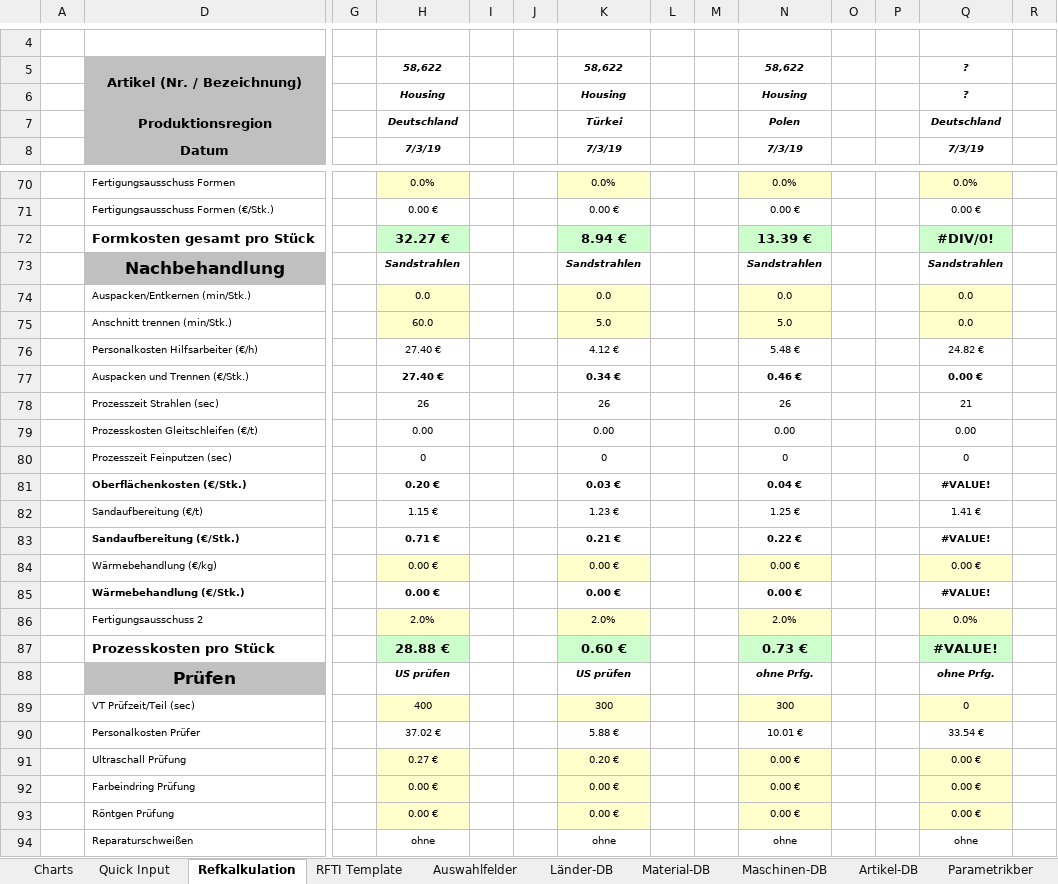
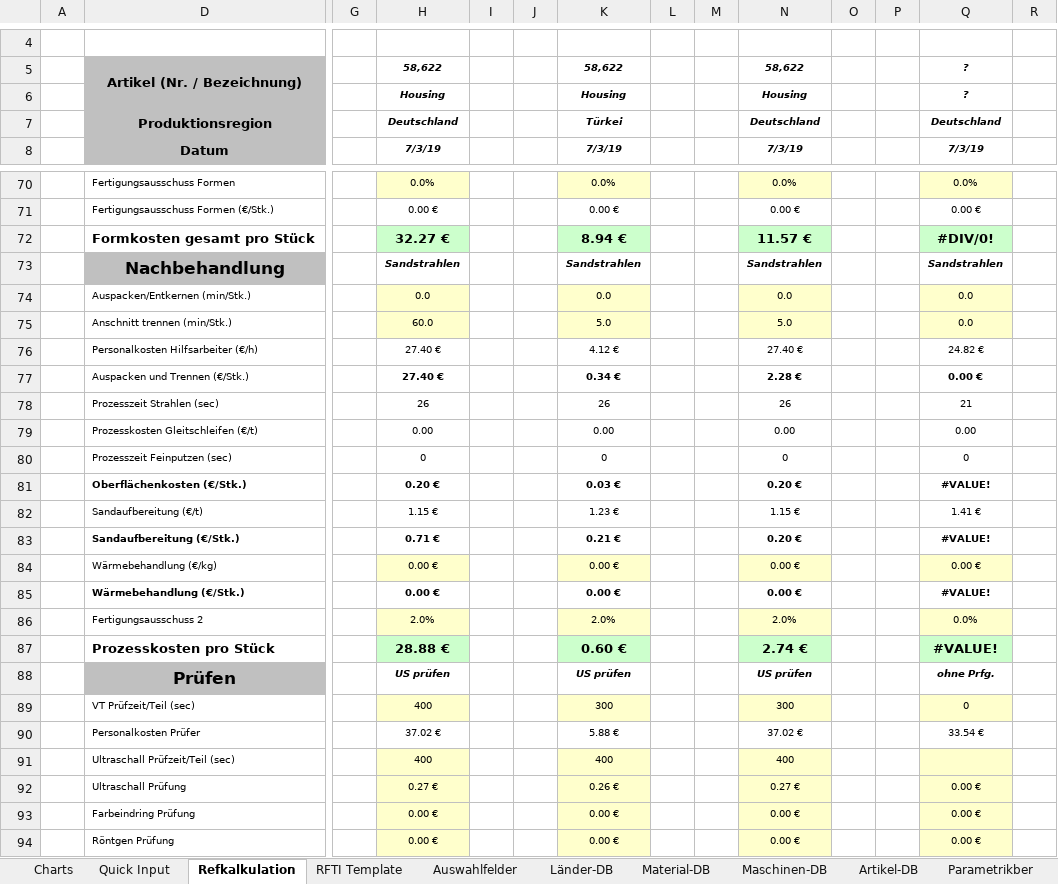
Before and after one commit to sd-ra/GussKalk, an Excel workbook: Excel/Parametric_AL-Sandguss-V3.1.xlsm, sheet Refkalkulation, drawn as a sheet; only a part is shown, gaps mark what is left out; the shorter side is filled out with more unchanged rows; values as stored, in another font and other column widths than the file's, no borders; charts and pictures and conditional formats not drawn; 2 other sheets too large or unreadable and not compared; addresses are those after the commit; rows hold the shown columns only; the diff covers the shown part only; the diff names each change by its address in the sheet, - before the commit and + after, or states it on an @@ line.

```diff
--- a/Excel/Parametric_AL-Sandguss-V3.1.xlsm (sheet Refkalkulation)
+++ b/Excel/Parametric_AL-Sandguss-V3.1.xlsm (sheet Refkalkulation)
-N7: Polen
+N7: Deutschland
-N72: 13.39 €
+N72: 11.57 €
-N76: 5.48 €
+N76: 27.40 €
-N77: 0.46 €
+N77: 2.28 €
-N81: 0.04 €
+N81: 0.20 €
-N82: 1.25 €
+N82: 1.15 €
-N83: 0.22 €
+N83: 0.20 €
-N87: 0.73 €
+N87: 2.74 €
-N88: ohne Prfg.
+N88: US prüfen
-N90: 10.01 €
+N90: 37.02 €
+row 91:  | Ultraschall Prüfzeit/Teil (sec) |  | 400 |  |  | 400 |  |  | 400
-K92: 0.20 €
+K92: 0.26 €
-N92: 0.00 €
+N92: 0.27 €
```
Also changed, not shown: 37 edited cells elsewhere in this sheet, sheet Parametrikber, sheet Charts, formulas that keep their value, charts or pictures, 1 other file.
